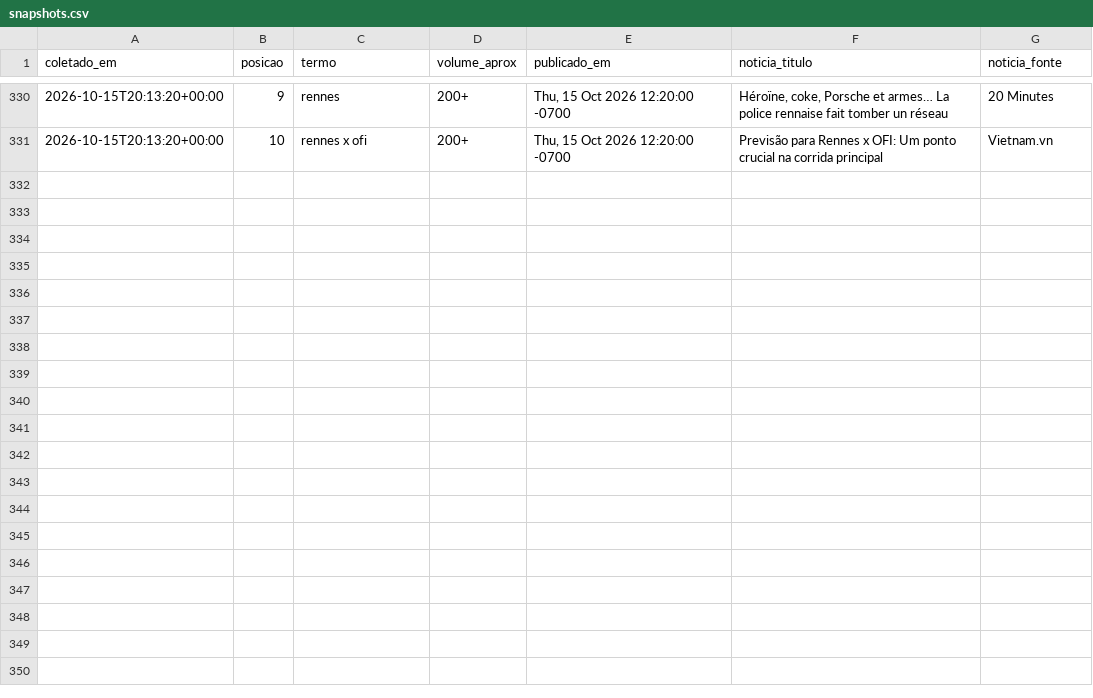
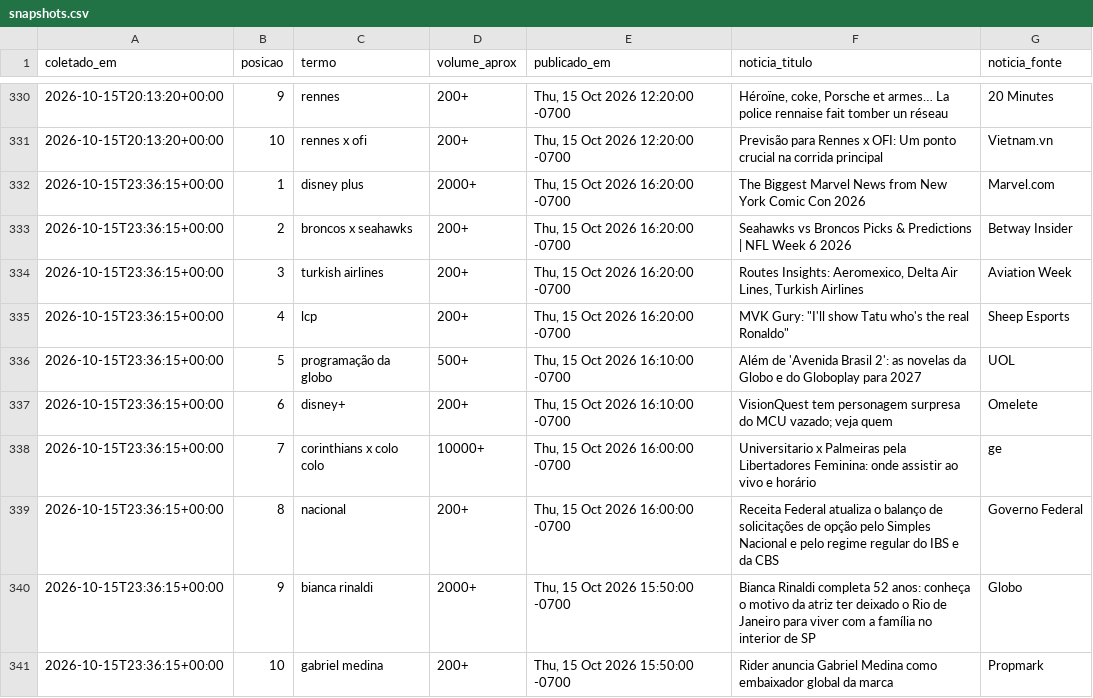
Before and after one commit to natashavalle/trends-brasil, a CSV file: data/snapshots.csv, drawn as a sheet; only a part is shown, gaps mark what is left out; the diff names each change by its address in the sheet, - before the commit and + after, or states it on an @@ line.

```diff
--- a/data/snapshots.csv
+++ b/data/snapshots.csv
+row 332: 2026-10-15T23:36:15+00:00 | 1 | disney plus | 2000+ | Thu, 15 Oct 2026 16:20:00 -0700 | The Biggest Marvel News from New York Comic Con 2026 | Marvel.com
+row 333: 2026-10-15T23:36:15+00:00 | 2 | broncos x seahawks | 200+ | Thu, 15 Oct 2026 16:20:00 -0700 | Seahawks vs Broncos Picks & Predictions | NFL Week 6 2026 | Betway Insider
+row 334: 2026-10-15T23:36:15+00:00 | 3 | turkish airlines | 200+ | Thu, 15 Oct 2026 16:20:00 -0700 | Routes Insights: Aeromexico, Delta Air Lines, Turkish Airlines | Aviation Week
+row 335: 2026-10-15T23:36:15+00:00 | 4 | lcp | 200+ | Thu, 15 Oct 2026 16:20:00 -0700 | MVK Gury: "I'll show Tatu who's the real Ronaldo" | Sheep Esports
+row 336: 2026-10-15T23:36:15+00:00 | 5 | programação da globo | 500+ | Thu, 15 Oct 2026 16:10:00 -0700 | Além de 'Avenida Brasil 2': as novelas da Globo e do Globoplay para 2027 | UOL
+row 337: 2026-10-15T23:36:15+00:00 | 6 | disney+ | 200+ | Thu, 15 Oct 2026 16:10:00 -0700 | VisionQuest tem personagem surpresa do MCU vazado; veja quem | Omelete
+row 338: 2026-10-15T23:36:15+00:00 | 7 | corinthians x colo colo | 10000+ | Thu, 15 Oct 2026 16:00:00 -0700 | Universitario x Palmeiras pela Libertadores Feminina: onde assistir ao vivo e horário | ge
+row 339: 2026-10-15T23:36:15+00:00 | 8 | nacional | 200+ | Thu, 15 Oct 2026 16:00:00 -0700 | Receita Federal atualiza o balanço de solicitações de opção pelo Simples Nacional e pelo regime regular do IBS e da CBS | Governo Federal
+row 340: 2026-10-15T23:36:15+00:00 | 9 | bianca rinaldi | 2000+ | Thu, 15 Oct 2026 15:50:00 -0700 | Bianca Rinaldi completa 52 anos: conheça o motivo da atriz ter deixado o Rio de Janeiro para viver com a família no interior de SP | Globo
+row 341: 2026-10-15T23:36:15+00:00 | 10 | gabriel medina | 200+ | Thu, 15 Oct 2026 15:50:00 -0700 | Rider anuncia Gabriel Medina como embaixador global da marca | Propmark
```
